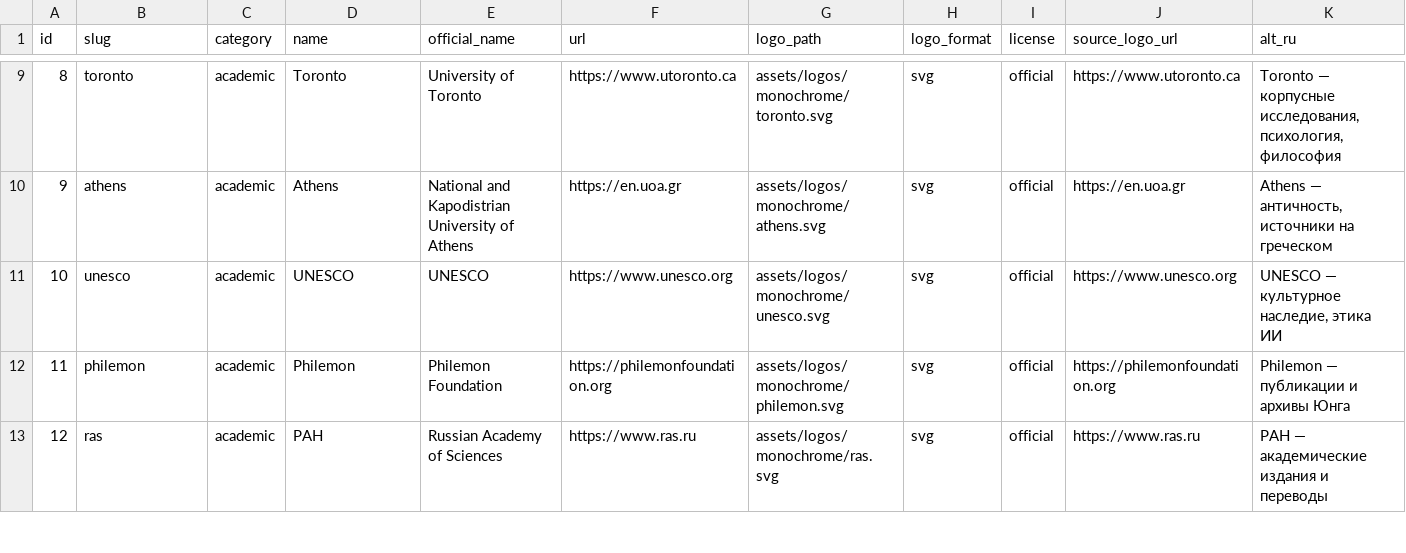
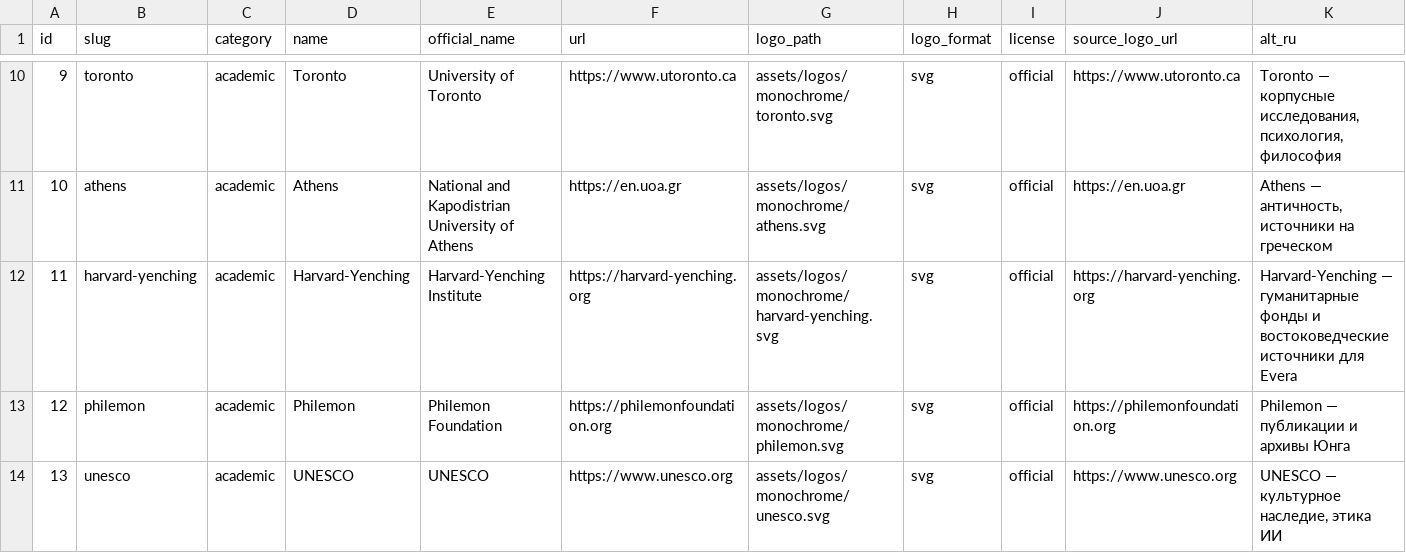
Before and after one commit to msologr-cpu/Evera, a CSV file: data/evera_sources.csv, drawn as a sheet; only a part is shown, gaps mark what is left out; the shorter side is filled out with more unchanged rows; rows hold the shown columns only; the diff covers the shown part only; the diff names each change by its address in the sheet, - before the commit and + after, or states it on an @@ line.

Commit message:
feat(evera): add missing academic sources

```diff
--- a/data/evera_sources.csv
+++ b/data/evera_sources.csv
@@ column A (id) renumbered from row 5 down @@
+row 12: 11 | harvard-yenching | academic | Harvard-Yenching | Harvard-Yenching Institute | https://harvard-yenching.org | assets/logos/monochrome/harvard-yenching.svg | svg | official | https://harvard-yenching.org | Harvard-Yenching — гуманитарные фонды и востоковедческие источники для Evera
@@ row 12 moved to row 13: 12 @@
```
Also changed, not shown: 1 added row and 1 moved row elsewhere in this file, 6 other files.
